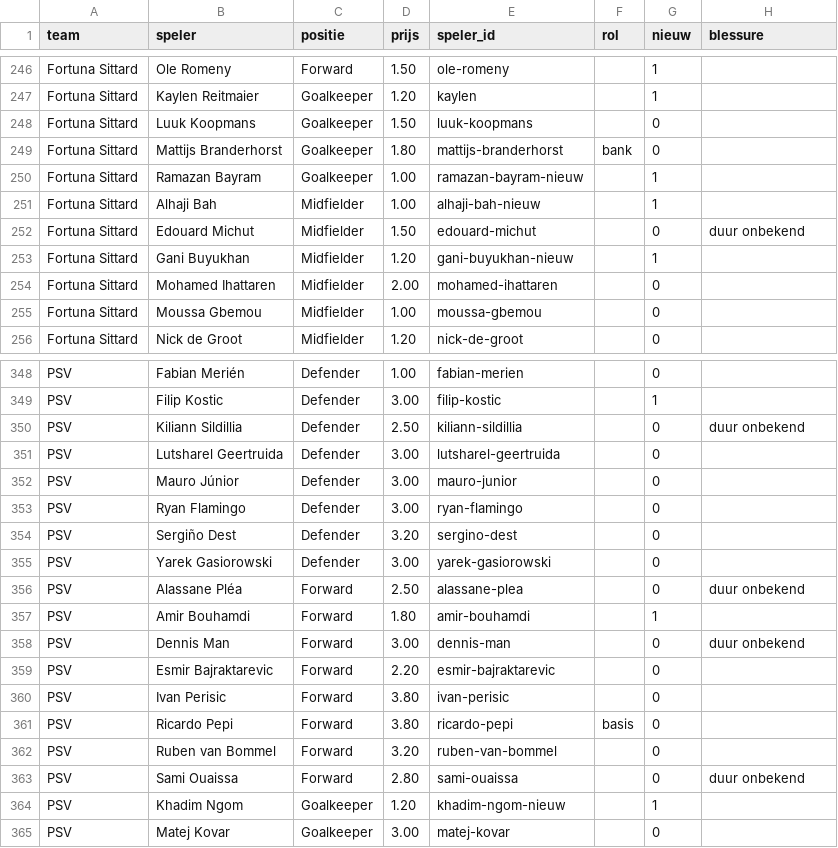
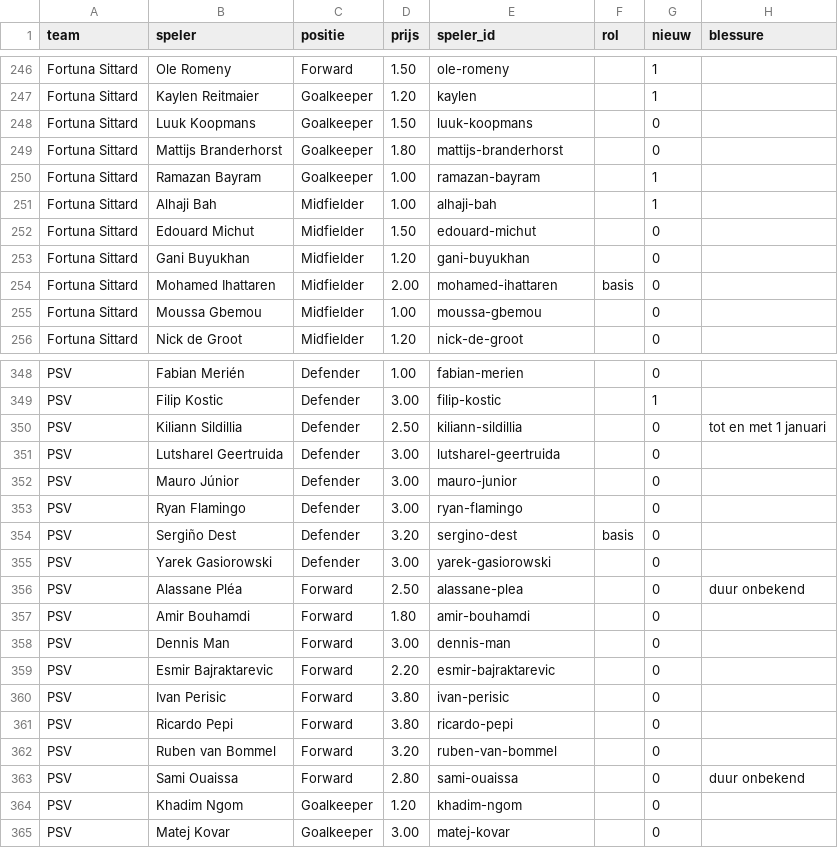
Before and after one commit to tajschneider/eredivisie-data-cvhj2027, a CSV file: prijzen.csv, drawn as a sheet; only a part is shown, gaps mark what is left out; the diff covers the shown part only.

```diff
--- a/prijzen.csv
+++ b/prijzen.csv
@@ -248,8 +248,8 @@ Fortuna Sittard,Kaylen Reitmaier,Goalkeeper,1.20,kaylen,,1,
 Fortuna Sittard,Luuk Koopmans,Goalkeeper,1.50,luuk-koopmans,,0,
-Fortuna Sittard,Mattijs Branderhorst,Goalkeeper,1.80,mattijs-branderhorst,bank,0,
-Fortuna Sittard,Ramazan Bayram,Goalkeeper,1.00,ramazan-bayram-nieuw,,1,
-Fortuna Sittard,Alhaji Bah,Midfielder,1.00,alhaji-bah-nieuw,,1,
-Fortuna Sittard,Edouard Michut,Midfielder,1.50,edouard-michut,,0,duur onbekend
-Fortuna Sittard,Gani Buyukhan,Midfielder,1.20,gani-buyukhan-nieuw,,1,
-Fortuna Sittard,Mohamed Ihattaren,Midfielder,2.00,mohamed-ihattaren,,0,
+Fortuna Sittard,Mattijs Branderhorst,Goalkeeper,1.80,mattijs-branderhorst,,0,
+Fortuna Sittard,Ramazan Bayram,Goalkeeper,1.00,ramazan-bayram,,1,
+Fortuna Sittard,Alhaji Bah,Midfielder,1.00,alhaji-bah,,1,
+Fortuna Sittard,Edouard Michut,Midfielder,1.50,edouard-michut,,0,
+Fortuna Sittard,Gani Buyukhan,Midfielder,1.20,gani-buyukhan,,0,
+Fortuna Sittard,Mohamed Ihattaren,Midfielder,2.00,mohamed-ihattaren,basis,0,
 Fortuna Sittard,Moussa Gbemou,Midfielder,1.00,moussa-gbemou,,0,
@@ -349,3 +349,3 @@ PSV,Fabian Merién,Defender,1.00,fabian-merien,,0,
 PSV,Filip Kostic,Defender,3.00,filip-kostic,,1,
-PSV,Kiliann Sildillia,Defender,2.50,kiliann-sildillia,,0,duur onbekend
+PSV,Kiliann Sildillia,Defender,2.50,kiliann-sildillia,,0,tot en met 1 januari
 PSV,Lutsharel Geertruida,Defender,3.00,lutsharel-geertruida,,0,
@@ -353,13 +353,13 @@ PSV,Mauro Júnior,Defender,3.00,mauro-junior,,0,
 PSV,Ryan Flamingo,Defender,3.00,ryan-flamingo,,0,
-PSV,Sergiño Dest,Defender,3.20,sergino-dest,,0,
+PSV,Sergiño Dest,Defender,3.20,sergino-dest,basis,0,
 PSV,Yarek Gasiorowski,Defender,3.00,yarek-gasiorowski,,0,
 PSV,Alassane Pléa,Forward,2.50,alassane-plea,,0,duur onbekend
-PSV,Amir Bouhamdi,Forward,1.80,amir-bouhamdi,,1,
-PSV,Dennis Man,Forward,3.00,dennis-man,,0,duur onbekend
+PSV,Amir Bouhamdi,Forward,1.80,amir-bouhamdi,,0,
+PSV,Dennis Man,Forward,3.00,dennis-man,,0,
 PSV,Esmir Bajraktarevic,Forward,2.20,esmir-bajraktarevic,,0,
 PSV,Ivan Perisic,Forward,3.80,ivan-perisic,,0,
-PSV,Ricardo Pepi,Forward,3.80,ricardo-pepi,basis,0,
+PSV,Ricardo Pepi,Forward,3.80,ricardo-pepi,,0,
 PSV,Ruben van Bommel,Forward,3.20,ruben-van-bommel,,0,
 PSV,Sami Ouaissa,Forward,2.80,sami-ouaissa,,0,duur onbekend
-PSV,Khadim Ngom,Goalkeeper,1.20,khadim-ngom-nieuw,,1,
+PSV,Khadim Ngom,Goalkeeper,1.20,khadim-ngom,,0,
 PSV,Matej Kovar,Goalkeeper,3.00,matej-kovar,,0,
```
Also changed, not shown: 1 removed row and 57 edited cells elsewhere in this file, programma.csv.
